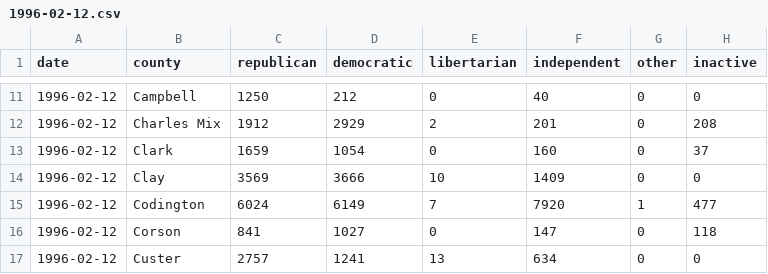
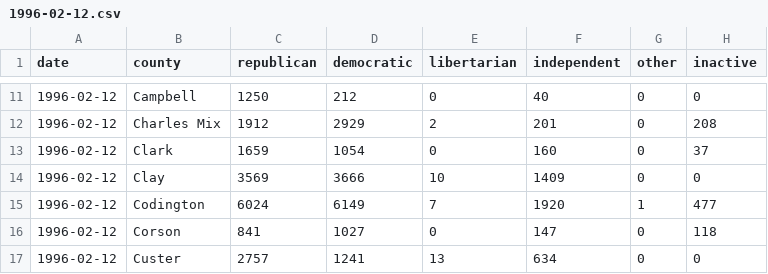
Before and after one commit to cjwinchester/south-dakota-voter-registration-data, a CSV file: data/1996-02-12.csv, drawn as a sheet; only a part is shown, gaps mark what is left out.

Commit message:
data typo fix

```diff
--- a/data/1996-02-12.csv
+++ b/data/1996-02-12.csv
@@ -14,3 +14,3 @@ date,county,republican,democratic,libertarian,independent,other,inactive
 1996-02-12,Clay,3569,3666,10,1409,0,0
-1996-02-12,Codington,6024,6149,7,7920,1,477
+1996-02-12,Codington,6024,6149,7,1920,1,477
 1996-02-12,Corson,841,1027,0,147,0,118
```
Also changed, not shown: 2 other files.
